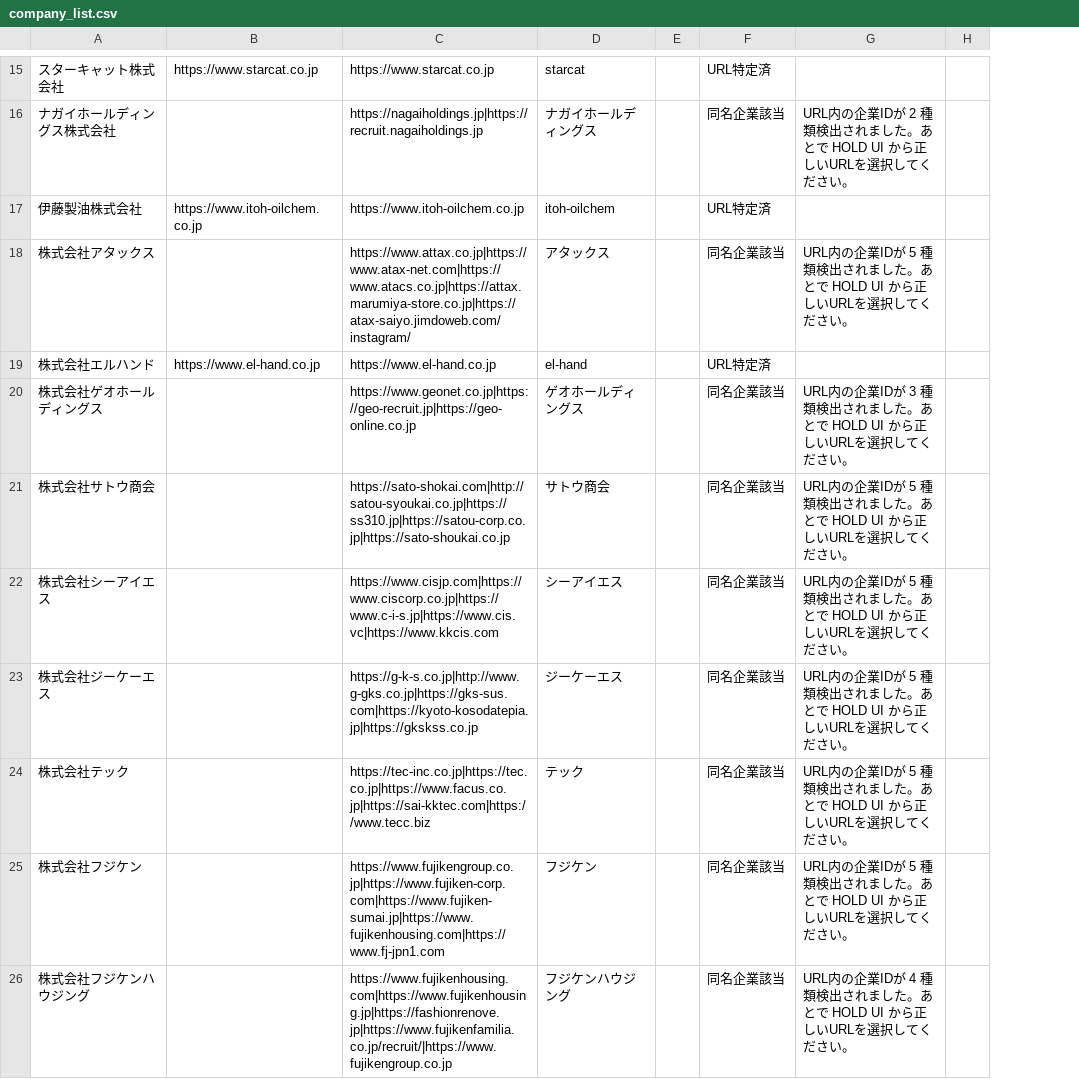
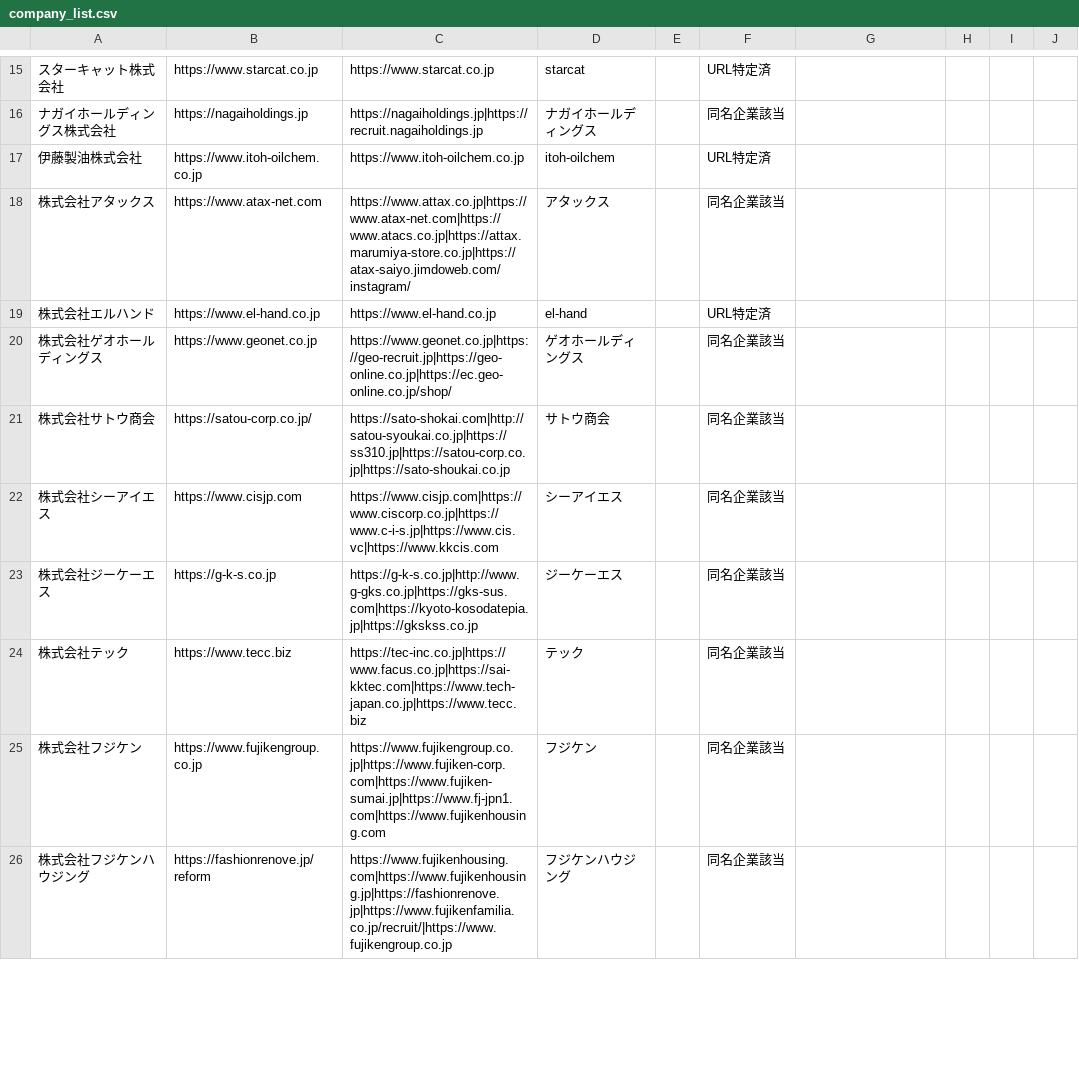
Before and after one commit to shofukui-neo/DOCdemo_update_project, a CSV file: data/company_list.csv, drawn as a sheet; only a part is shown, gaps mark what is left out; the diff covers the shown part only; the diff names each change by its address in the sheet, - before the commit and + after, or states it on an @@ line.

```diff
--- a/data/company_list.csv
+++ b/data/company_list.csv
+column H, empty
+column I, empty
-B16: (empty)
+B16: https://nagaiholdings.jp
-G16: URL内の企業IDが 2 種類検出されました。あとで HOLD UI から正しいURLを選択してください。
+G16: (empty)
-B18: (empty)
+B18: https://www.atax-net.com
-G18: URL内の企業IDが 5 種類検出されました。あとで HOLD UI から正しいURLを選択してください。
+G18: (empty)
-B20: (empty)
+B20: https://www.geonet.co.jp
-C20: https://www.geonet.co.jp|https://geo-recruit.jp|https://geo-online.co.jp
+C20: https://www.geonet.co.jp|https://geo-recruit.jp|https://geo-online.co.jp|https://ec.geo-online.co.jp/shop/
-G20: URL内の企業IDが 3 種類検出されました。あとで HOLD UI から正しいURLを選択してください。
+G20: (empty)
-B21: (empty)
+B21: https://satou-corp.co.jp/
-G21:G25: URL内の企業IDが 5 種類検出されました。あとで HOLD UI から正しいURLを選択してください。
+G21:G25: (empty)
-B22: (empty)
+B22: https://www.cisjp.com
-B23: (empty)
+B23: https://g-k-s.co.jp
-B24: (empty)
+B24: https://www.tecc.biz
-C24: https://tec-inc.co.jp|https://tec.co.jp|https://www.facus.co.jp|https://sai-kktec.com|https://www.tecc.biz
+C24: https://tec-inc.co.jp|https://www.facus.co.jp|https://sai-kktec.com|https://www.tech-japan.co.jp|https://www.tecc.biz
-B25: (empty)
+B25: https://www.fujikengroup.co.jp
-C25: https://www.fujikengroup.co.jp|https://www.fujiken-corp.com|https://www.fujiken-sumai.jp|https://www.fujikenhousing.com|https://www.fj-jpn1.com
+C25: https://www.fujikengroup.co.jp|https://www.fujiken-corp.com|https://www.fujiken-sumai.jp|https://www.fj-jpn1.com|https://www.fujikenhousing.com
-B26: (empty)
+B26: https://fashionrenove.jp/reform
-G26: URL内の企業IDが 4 種類検出されました。あとで HOLD UI から正しいURLを選択してください。
+G26: (empty)
```
Also changed, not shown: 72 edited cells elsewhere in this file, 1 other file.
